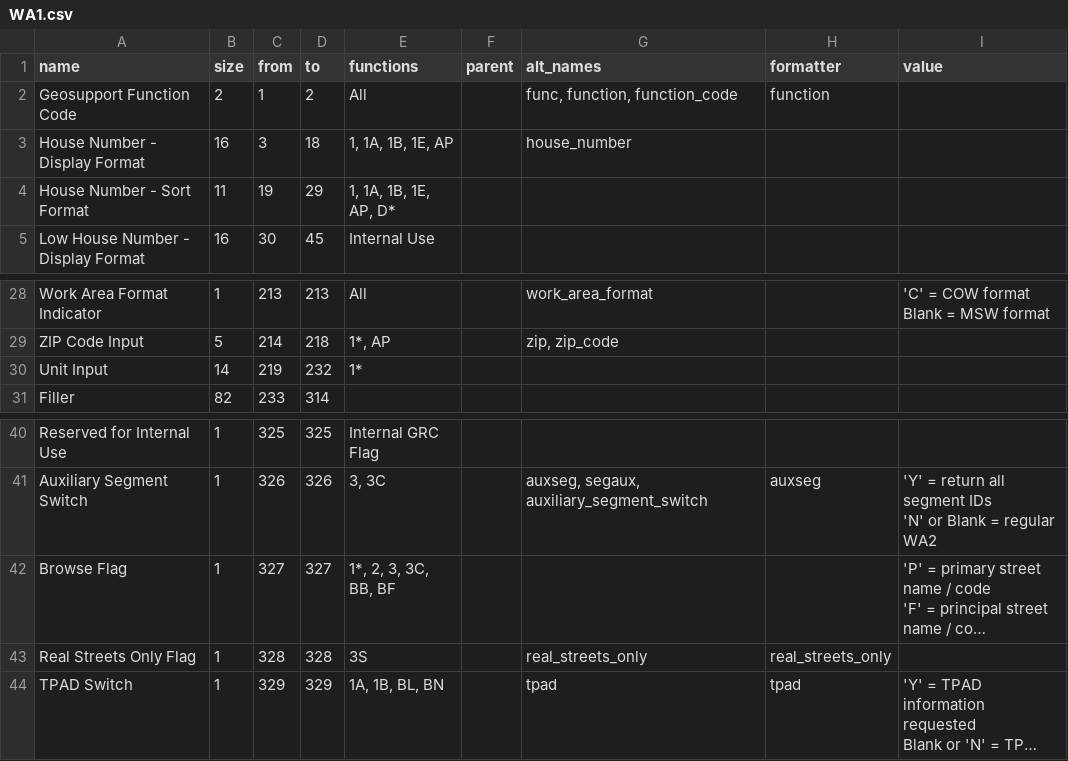
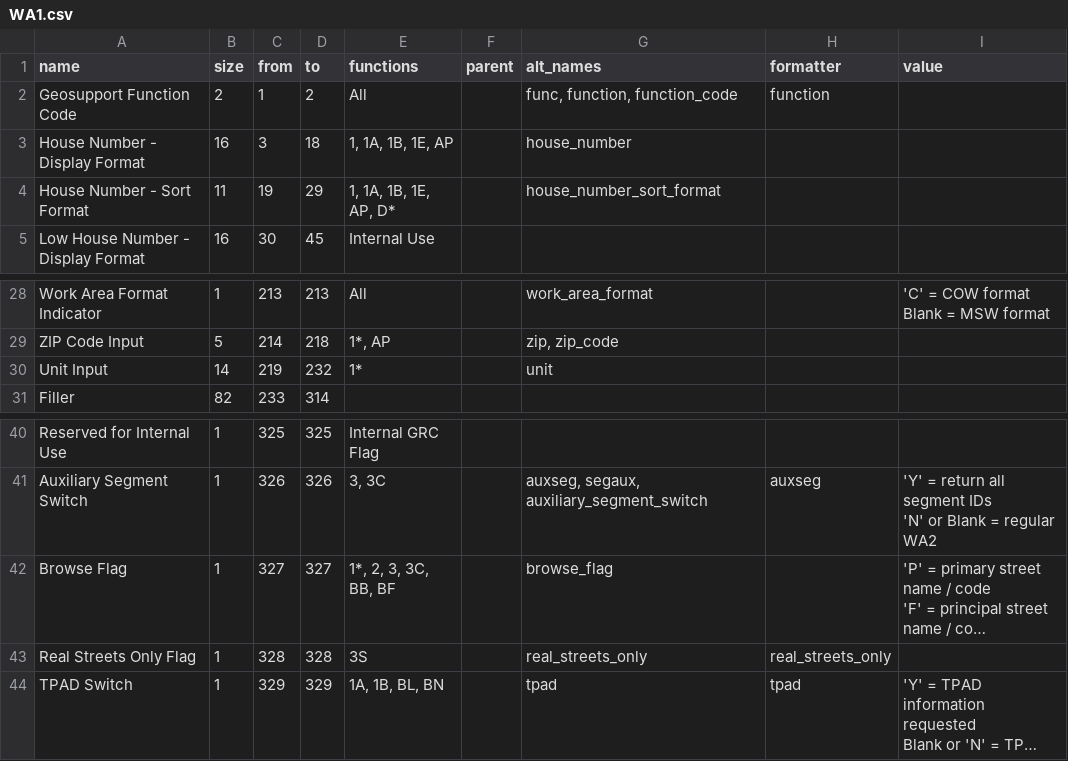
Before and after one commit to ishiland/python-geosupport, a CSV file: geosupport/function_info/work_area_layouts/input/WA1.csv, drawn as a sheet; only a part is shown, gaps mark what is left out; long unchanged cells end in …; the diff names each change by its address in the sheet, - before the commit and + after, or states it on an @@ line.

Commit message:
add alt_names to the rest of the WA1 input fields (#15)

```diff
--- a/geosupport/function_info/work_area_layouts/input/WA1.csv
+++ b/geosupport/function_info/work_area_layouts/input/WA1.csv
-G4 (alt_names): (empty)
+G4 (alt_names): house_number_sort_format
-G30 (alt_names): (empty)
+G30 (alt_names): unit
-G42 (alt_names): (empty)
+G42 (alt_names): browse_flag
```
